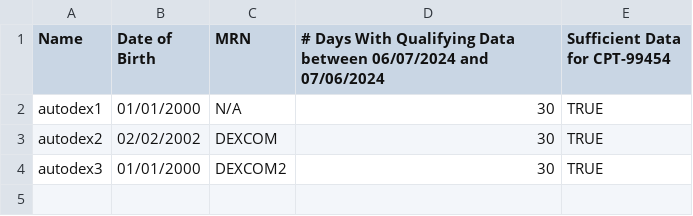
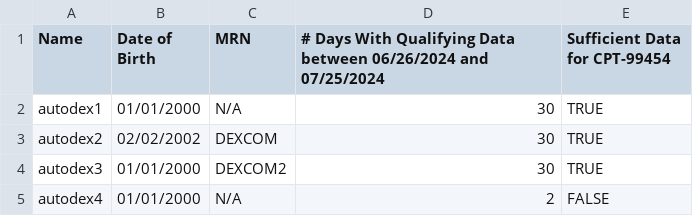
Before and after one commit to tidepool-org/WebUITests, a CSV file: rpm.csv, drawn as a sheet.

Commit message:
date string creation moved to function createDatesLong and createDateShort

```diff
--- a/rpm.csv
+++ b/rpm.csv
@@ -1,2 +1,2 @@
-Name,Date of Birth,MRN,# Days With Qualifying Data between 06/07/2024 and 07/06/2024,Sufficient Data for CPT-99454
+Name,Date of Birth,MRN,# Days With Qualifying Data between 06/26/2024 and 07/25/2024,Sufficient Data for CPT-99454
 "autodex1","01/01/2000",N/A,30,TRUE
@@ -4 +4,2 @@ Name,Date of Birth,MRN,# Days With Qualifying Data between 06/07/2024 and 07/06/
 "autodex3","01/01/2000","DEXCOM2",30,TRUE
+"autodex4","01/01/2000",N/A,2,FALSE
```
Also changed, not shown: 9 other files.
